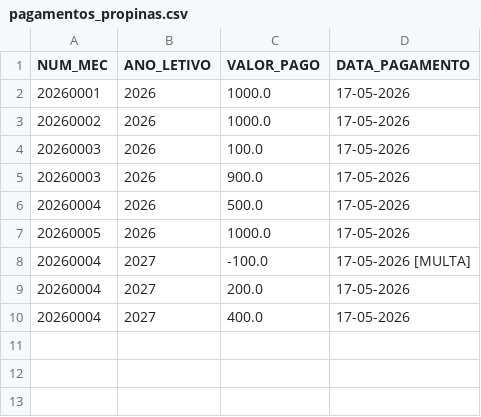
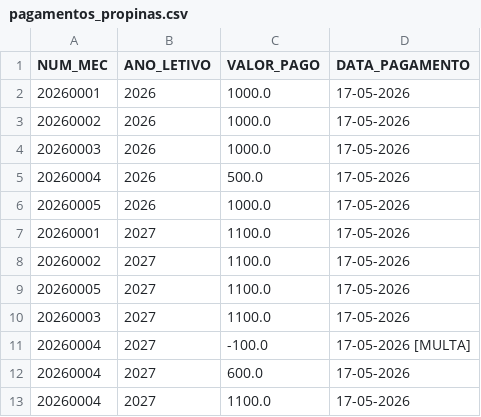
Before and after one commit to PedroMorgado1220492/TrabalhoTesteLP2, a CSV file: bd/pagamentos_propinas.csv, drawn as a sheet.

```diff
--- a/bd/pagamentos_propinas.csv
+++ b/bd/pagamentos_propinas.csv
@@ -3,8 +3,11 @@ NUM_MEC;ANO_LETIVO;VALOR_PAGO;DATA_PAGAMENTO
 20260002;2026;1000.0;17-05-2026
-20260003;2026;100.0;17-05-2026
-20260003;2026;900.0;17-05-2026
+20260003;2026;1000.0;17-05-2026
 20260004;2026;500.0;17-05-2026
 20260005;2026;1000.0;17-05-2026
+20260001;2027;1100.0;17-05-2026
+20260002;2027;1100.0;17-05-2026
+20260005;2027;1100.0;17-05-2026
+20260003;2027;1100.0;17-05-2026
 20260004;2027;-100.0;17-05-2026 [MULTA]
-20260004;2027;200.0;17-05-2026
-20260004;2027;400.0;17-05-2026
+20260004;2027;600.0;17-05-2026
+20260004;2027;1100.0;17-05-2026
```
Also changed, not shown: bd/avaliacoes.csv, bd/recibos.csv, 30 other files.
